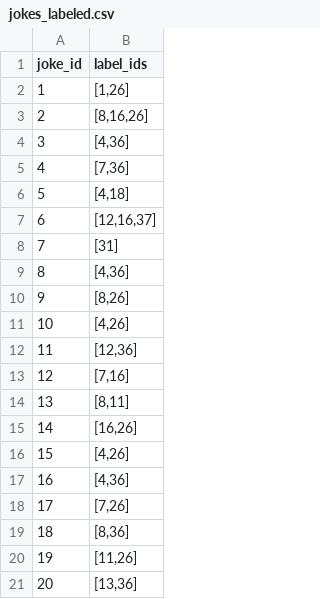
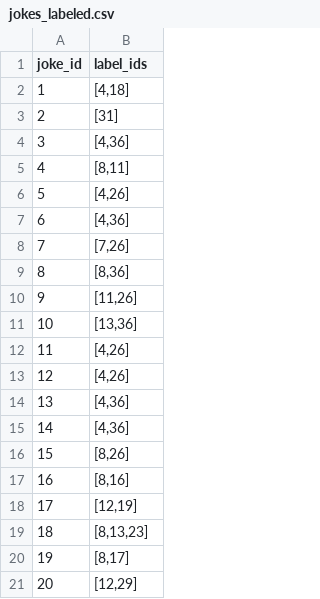
Before and after one commit to ejdam87/joke-recommendation, a CSV file: data/jokes_labeled.csv, drawn as a sheet; only a part is shown; the shorter side is filled out with more unchanged rows; removed rows and columns are numbered as before the commit, all else as after; the diff names each change by its address in the sheet, - before the commit and + after, or states it on an @@ line.

Commit message:
adjust labels

```diff
--- a/data/jokes_labeled.csv
+++ b/data/jokes_labeled.csv
-row 2: 1 | [1,26]
-row 3: 2 | [8,16,26]
-row 4: 3 | [4,36]
-row 5: 4 | [7,36]
@@ column A (joke_id) renumbered from row 2 down @@
-row 7: 6 | [12,16,37]
-row 10: 9 | [8,26]
-row 11: 10 | [4,26]
-row 12: 11 | [12,36]
-row 13: 12 | [7,16]
-row 15: 14 | [16,26]
```
